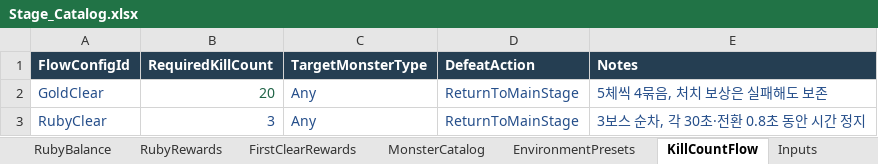
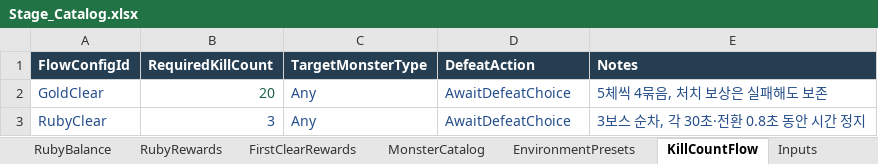
Before and after one commit to llexxid/project-k, an Excel workbook: Assets/_Project/Scripts/Stage_Catalog.xlsx, sheet KillCountFlow, drawn as a sheet; values as stored, in another font and other column widths than the file's, no borders; table styles not drawn; the diff names each change by its address in the sheet, - before the commit and + after, or states it on an @@ line.

```diff
--- a/Assets/_Project/Scripts/Stage_Catalog.xlsx (sheet KillCountFlow)
+++ b/Assets/_Project/Scripts/Stage_Catalog.xlsx (sheet KillCountFlow)
-D2:D3 (DefeatAction): ReturnToMainStage
+D2:D3 (DefeatAction): AwaitDefeatChoice
```
Also changed, not shown: sheet Inputs, AI/planning/beta-20260913/Stage_Revised_베타개정.xlsx, 33 other files.
